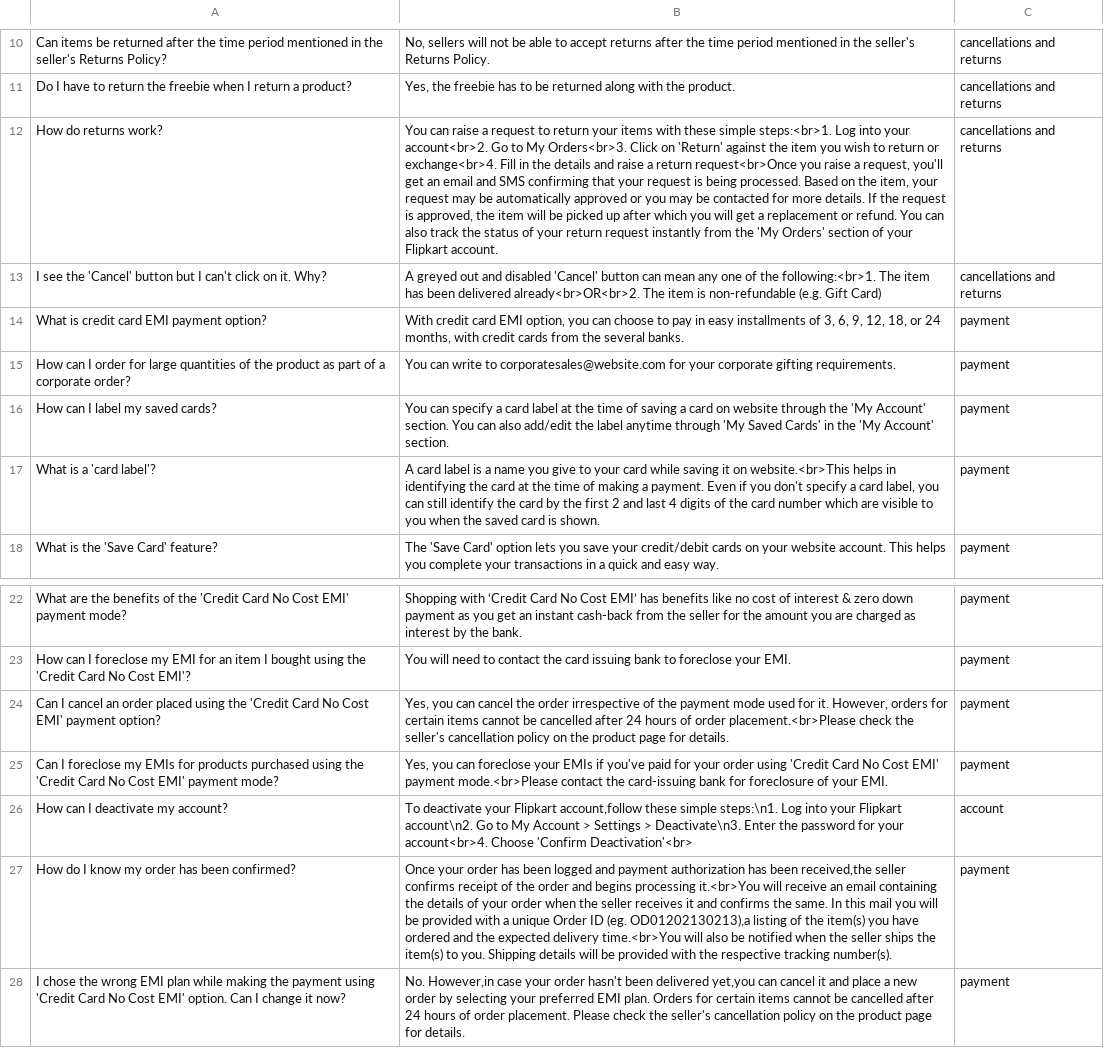
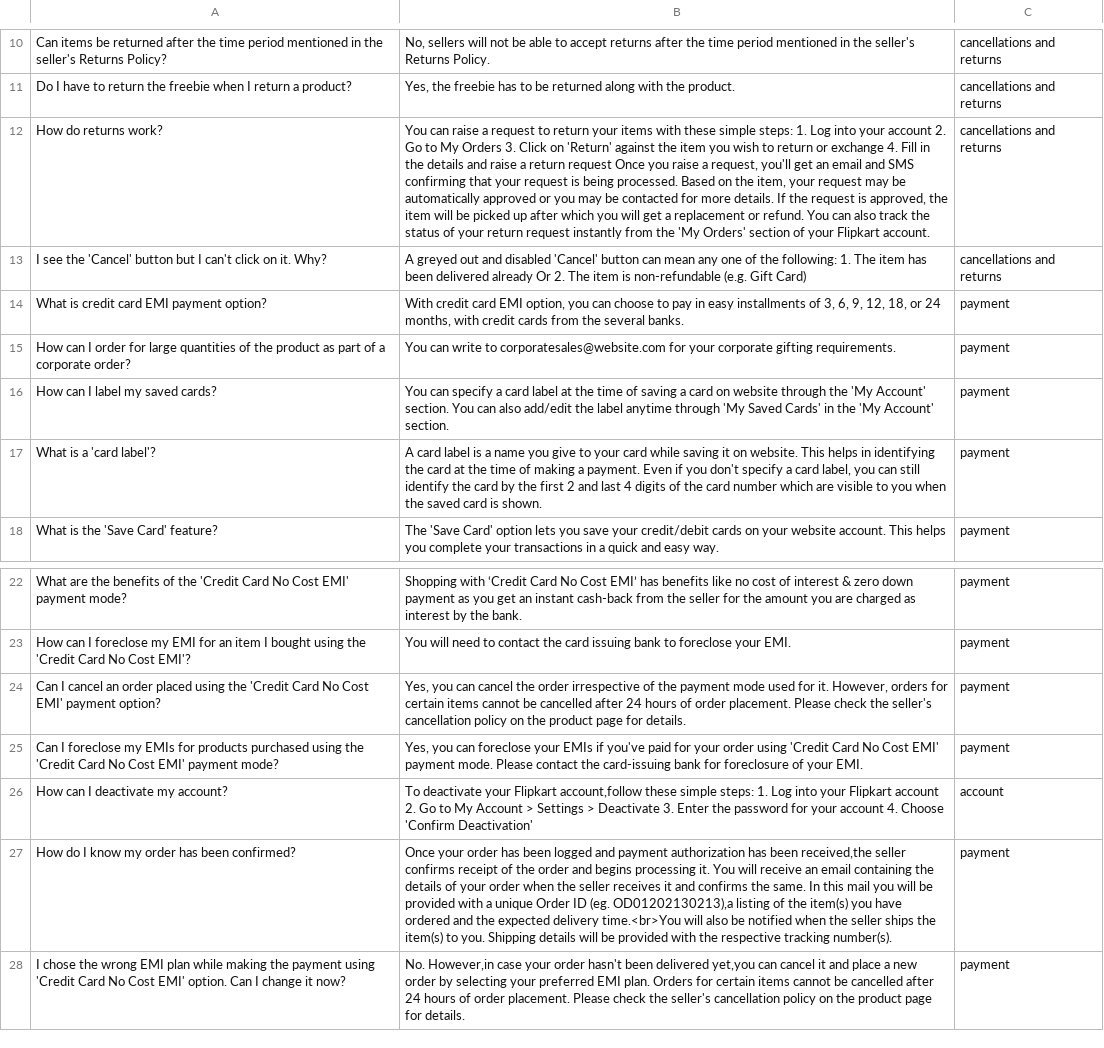
Before and after one commit to Shraeyas/Pitney-Bowes-Hackathon, a CSV file: FAQs.csv, drawn as a sheet; only a part is shown, gaps mark what is left out; the diff names each change by its address in the sheet, - before the commit and + after, or states it on an @@ line.

Commit message:
initial commint

```diff
--- a/FAQs.csv
+++ b/FAQs.csv
-B12: …these simple steps:<br>1. Log into your account<br>2. Go to My Orders<br>3. Click on 'Return' against the item you wish to return or exchange<br>4. Fill in the details and raise a return request<br>Once you raise…
+B12: …these simple steps: 1. Log into your account 2. Go to My Orders 3. Click on 'Return' against the item you wish to return or exchange 4. Fill in the details and raise a return request Once you raise…
-B13: …of the following:<br>1. The item has been delivered already<br>OR<br>2. The item…
+B13: …of the following: 1. The item has been delivered already Or 2. The item…
-B17: …it on website.<br>This helps in…
+B17: …it on website. This helps in…
-B24: …of order placement.<br>Please check the…
+B24: …of order placement. Please check the…
-B25: …EMI' payment mode.<br>Please contact the…
+B25: …EMI' payment mode. Please contact the…
-B26: …these simple steps:\n1. Log into your Flipkart account\n2. Go to My Account > Settings > Deactivate\n3. Enter the password for your account<br>4. Choose 'Confirm Deactivation'<br>
+B26: …these simple steps: 1. Log into your Flipkart account 2. Go to My Account > Settings > Deactivate 3. Enter the password for your account 4. Choose 'Confirm Deactivation'
-B27: …begins processing it.<br>You will receive…
+B27: …begins processing it. You will receive…
```
